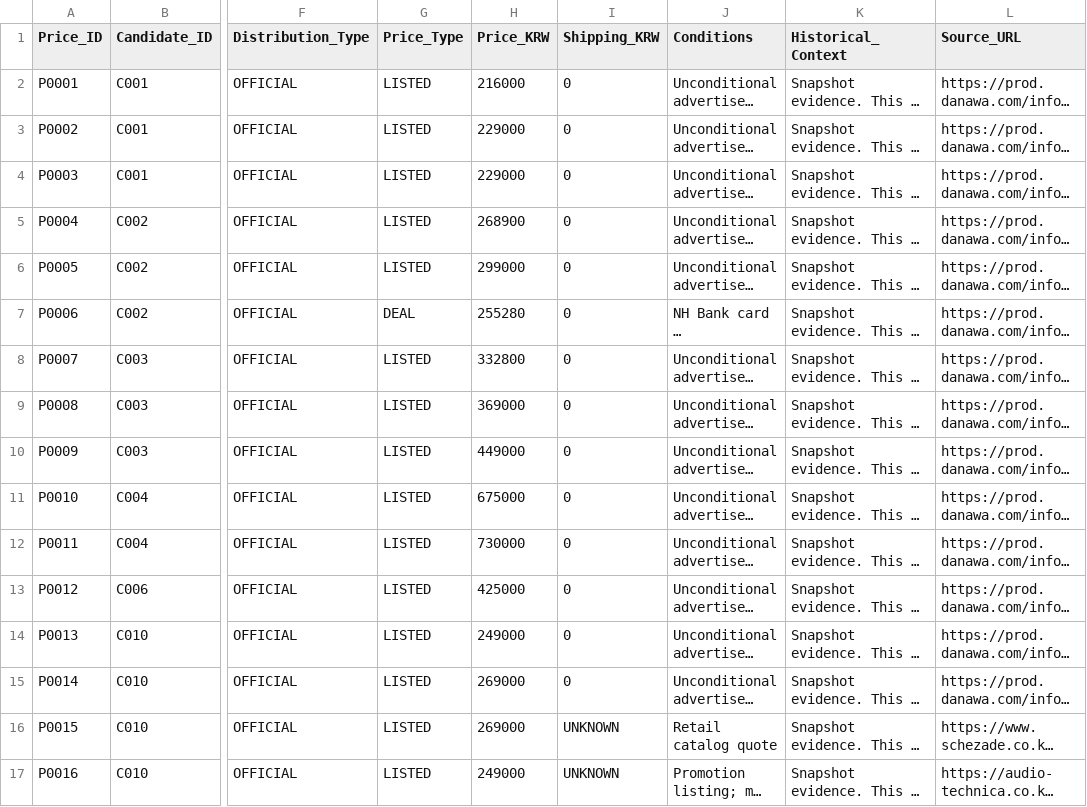
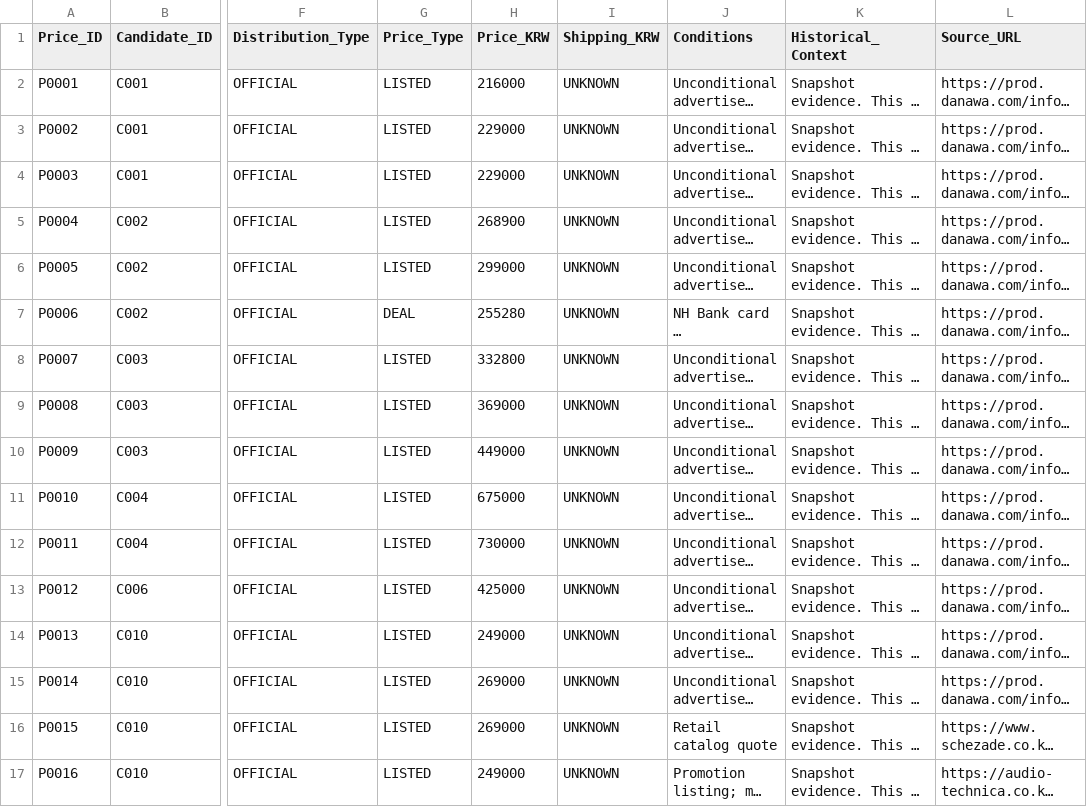
Before and after one commit to JungDS/audio-gear-research, a CSV file: data/prices.csv, drawn as a sheet; only a part is shown, gaps mark what is left out; long unchanged cells end in …; the diff covers the shown part only; the diff names each change by its address in the sheet, - before the commit and + after, or states it on an @@ line.

Commit message:
Add independent Enuri cross-checks and correct unverified shipping assumptions

```diff
--- a/data/prices.csv
+++ b/data/prices.csv
-I2:I15 (Shipping_KRW): 0
+I2:I15 (Shipping_KRW): UNKNOWN
```
Also changed, not shown: 6 added rows and 76 edited cells elsewhere in this file.
